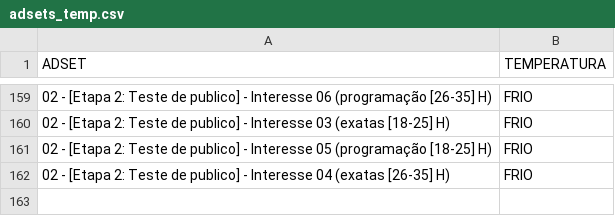
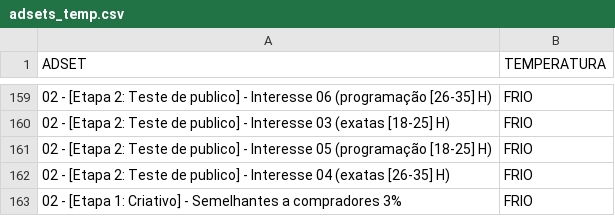
Before and after one commit to Rafaeldanoski/GraphAPI, a CSV file: adsets_temp.csv, drawn as a sheet; only a part is shown, gaps mark what is left out; the diff names each change by its address in the sheet, - before the commit and + after, or states it on an @@ line.

```diff
--- a/adsets_temp.csv
+++ b/adsets_temp.csv
+row 163: 02 - [Etapa 1: Criativo] - Semelhantes a compradores 3% | FRIO
```
Also changed, not shown: 6 other files.
